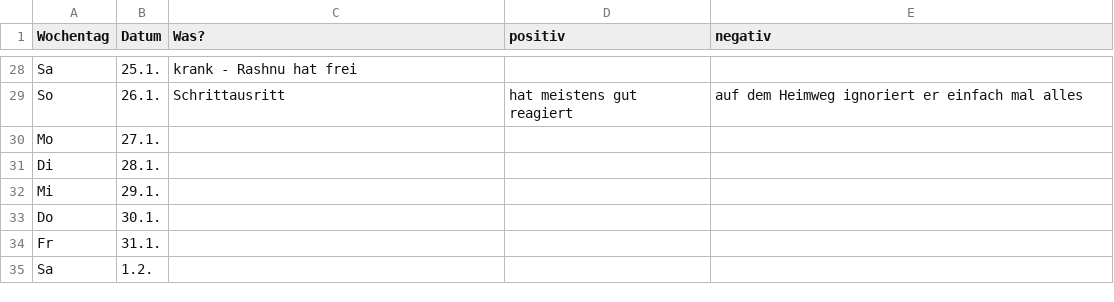
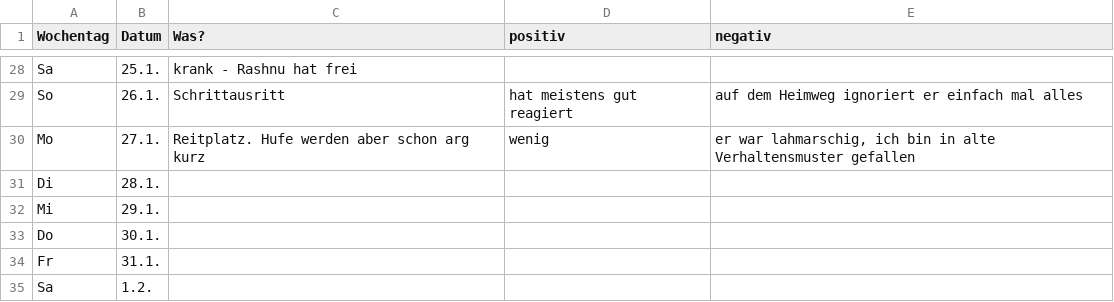
Before and after one commit to Kaschina/Reitunterricht, a CSV file: Kalender.csv, drawn as a sheet; only a part is shown, gaps mark what is left out.

Commit message:
27.1.

```diff
--- a/Kalender.csv
+++ b/Kalender.csv
@@ -29,3 +29,3 @@ Sa,25.1.,krank - Rashnu hat frei,,
 So,26.1.,Schrittausritt,hat meistens gut reagiert,auf dem Heimweg ignoriert er einfach mal alles
-Mo,27.1., , ,
+Mo,27.1.,Reitplatz. Hufe werden aber schon arg kurz,wenig,"er war lahmarschig, ich bin in alte Verhaltensmuster gefallen"
 Di,28.1., , ,
```
